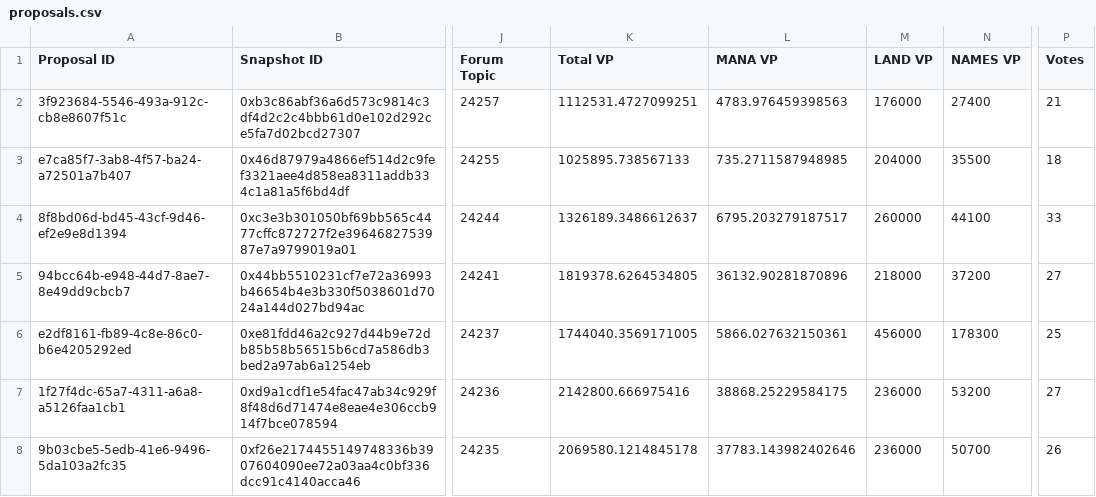
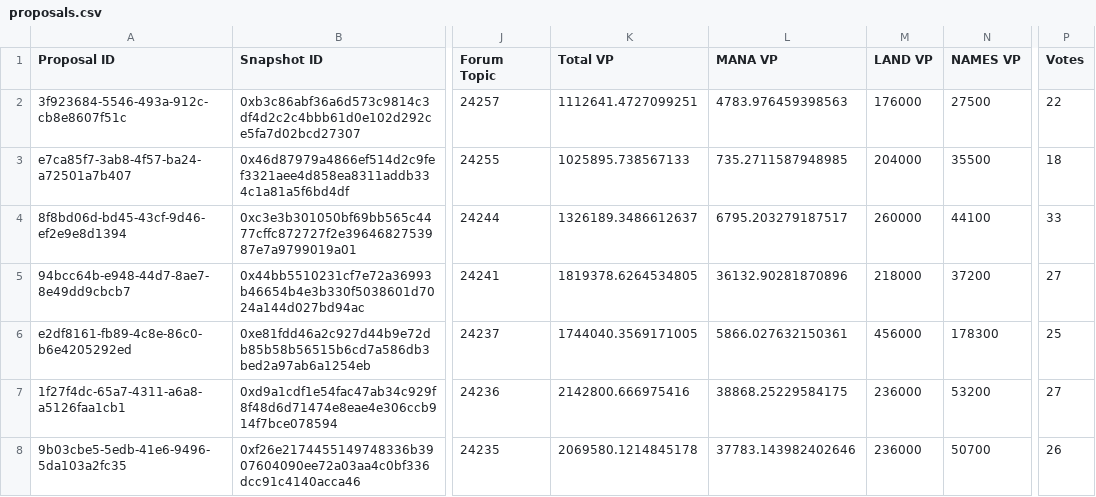
Before and after one commit to Decentraland-DAO/transparency, a CSV file: proposals.csv, drawn as a sheet; only a part is shown, gaps mark what is left out; the diff names each change by its address in the sheet, - before the commit and + after, or states it on an @@ line.

```diff
--- a/proposals.csv
+++ b/proposals.csv
-K2 (Total VP): 1112531.4727099251
+K2 (Total VP): 1112641.4727099251
-N2 (NAMES VP): 27400
+N2 (NAMES VP): 27500
-P2 (Votes): 21
+P2 (Votes): 22
```
Also changed, not shown: 2 other files.
